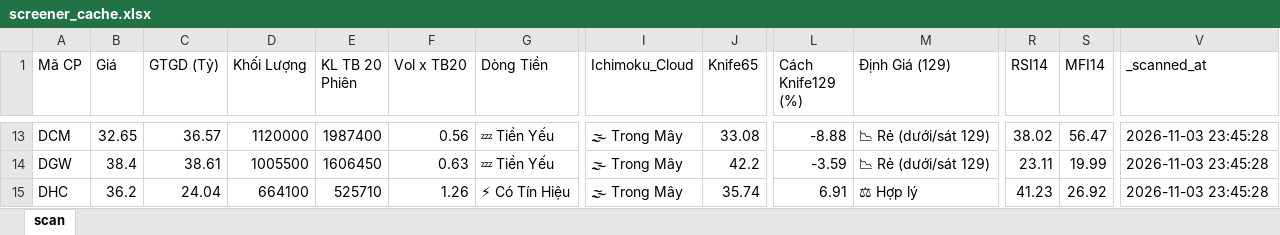
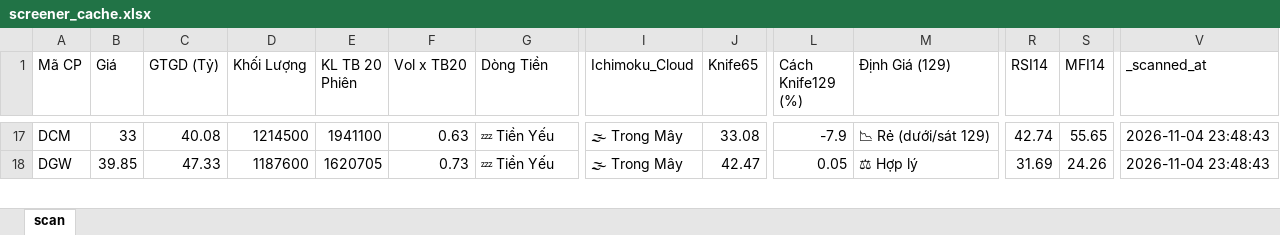
Before and after one commit to nnnhutien-cpu/Fairy-stock, an Excel workbook: screener_cache.xlsx, sheet scan, drawn as a sheet; only a part is shown, gaps mark what is left out; values as stored, in another font and other column widths than the file's, no borders; removed rows and columns are numbered as before the commit, all else as after; rows hold the shown columns only; the diff covers the shown part only; the diff names each change by its address in the sheet, - before the commit and + after, or states it on an @@ line.

```diff
--- a/screener_cache.xlsx (sheet scan)
+++ b/screener_cache.xlsx (sheet scan)
-B17 (Giá): 32.65
+B17 (Giá): 33
-C17 (GTGD (Tỷ)): 36.57
+C17 (GTGD (Tỷ)): 40.08
-D17 (Khối Lượng): 1120000
+D17 (Khối Lượng): 1214500
-E17 (KL TB 20 Phiên): 1987400
+E17 (KL TB 20 Phiên): 1941100
-F17 (Vol x TB20): 0.56
+F17 (Vol x TB20): 0.63
-L17 (Cách Knife129 (%)): -8.88
+L17 (Cách Knife129 (%)): -7.9
-R17 (RSI14): 38.02
+R17 (RSI14): 42.74
-S17 (MFI14): 56.47
+S17 (MFI14): 55.65
-V17:V18 (_scanned_at): 2026-11-03 23:45:28
+V17:V18 (_scanned_at): 2026-11-04 23:48:43
-B18 (Giá): 38.4
+B18 (Giá): 39.85
-C18 (GTGD (Tỷ)): 38.61
+C18 (GTGD (Tỷ)): 47.33
-D18 (Khối Lượng): 1005500
+D18 (Khối Lượng): 1187600
-E18 (KL TB 20 Phiên): 1606450
+E18 (KL TB 20 Phiên): 1620705
-F18 (Vol x TB20): 0.63
+F18 (Vol x TB20): 0.73
-J18 (Knife65): 42.2
+J18 (Knife65): 42.47
-L18 (Cách Knife129 (%)): -3.59
+L18 (Cách Knife129 (%)): 0.05
-M18 (Định Giá (129)): 📉 Rẻ (dưới/sát 129)
+M18 (Định Giá (129)): ⚖ Hợp lý
-R18 (RSI14): 23.11
+R18 (RSI14): 31.69
-S18 (MFI14): 19.99
+S18 (MFI14): 24.26
-row 15: DHC | 36.2 | 24.04 | 664100 | 525710 | 1.26 | ⚡ Có Tín Hiệu | 🌫 Trong Mây | 35.74 | 6.91 | ⚖ Hợp lý | 41.23 | 26.92 | 2026-11-03 23:45:28
```
Also changed, not shown: 18 added rows, 5 removed rows and 822 edited cells elsewhere in this sheet.
